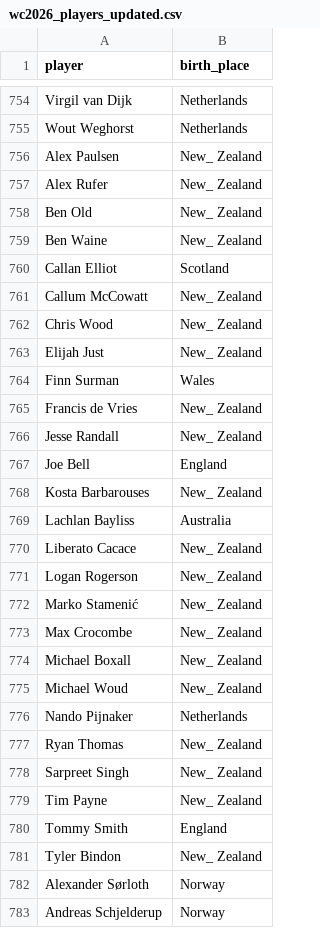
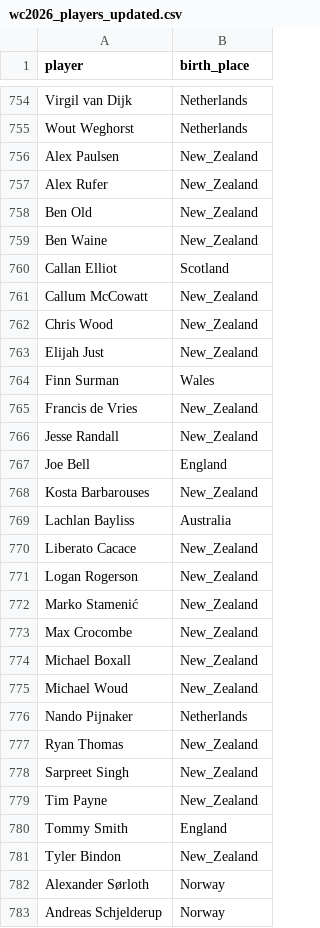
Before and after one commit to Shiminc/world_cup, a CSV file: data/wc2026_players_updated.csv, drawn as a sheet; only a part is shown, gaps mark what is left out.

```diff
--- a/data/wc2026_players_updated.csv
+++ b/data/wc2026_players_updated.csv
@@ -755,28 +755,28 @@ Virgil van Dijk ,Netherlands
 Wout Weghorst,Netherlands
-Alex Paulsen,New_ Zealand
-Alex Rufer,New_ Zealand
-Ben Old,New_ Zealand
-Ben Waine,New_ Zealand
+Alex Paulsen,New_Zealand
+Alex Rufer,New_Zealand
+Ben Old,New_Zealand
+Ben Waine,New_Zealand
 Callan Elliot,Scotland
-Callum McCowatt,New_ Zealand
-Chris Wood ,New_ Zealand
-Elijah Just,New_ Zealand
+Callum McCowatt,New_Zealand
+Chris Wood ,New_Zealand
+Elijah Just,New_Zealand
 Finn Surman,Wales
-Francis de Vries,New_ Zealand
-Jesse Randall,New_ Zealand
+Francis de Vries,New_Zealand
+Jesse Randall,New_Zealand
 Joe Bell,England
-Kosta Barbarouses,New_ Zealand
+Kosta Barbarouses,New_Zealand
 Lachlan Bayliss,Australia
-Liberato Cacace,New_ Zealand
-Logan Rogerson,New_ Zealand
-Marko Stamenić,New_ Zealand
-Max Crocombe,New_ Zealand
-Michael Boxall,New_ Zealand
-Michael Woud,New_ Zealand
+Liberato Cacace,New_Zealand
+Logan Rogerson,New_Zealand
+Marko Stamenić,New_Zealand
+Max Crocombe,New_Zealand
+Michael Boxall,New_Zealand
+Michael Woud,New_Zealand
 Nando Pijnaker,Netherlands
-Ryan Thomas,New_ Zealand
-Sarpreet Singh,New_ Zealand
-Tim Payne,New_ Zealand
+Ryan Thomas,New_Zealand
+Sarpreet Singh,New_Zealand
+Tim Payne,New_Zealand
 Tommy Smith,England
-Tyler Bindon,New_ Zealand
+Tyler Bindon,New_Zealand
 Alexander Sørloth,Norway
```
Also changed, not shown: 12 other files.
